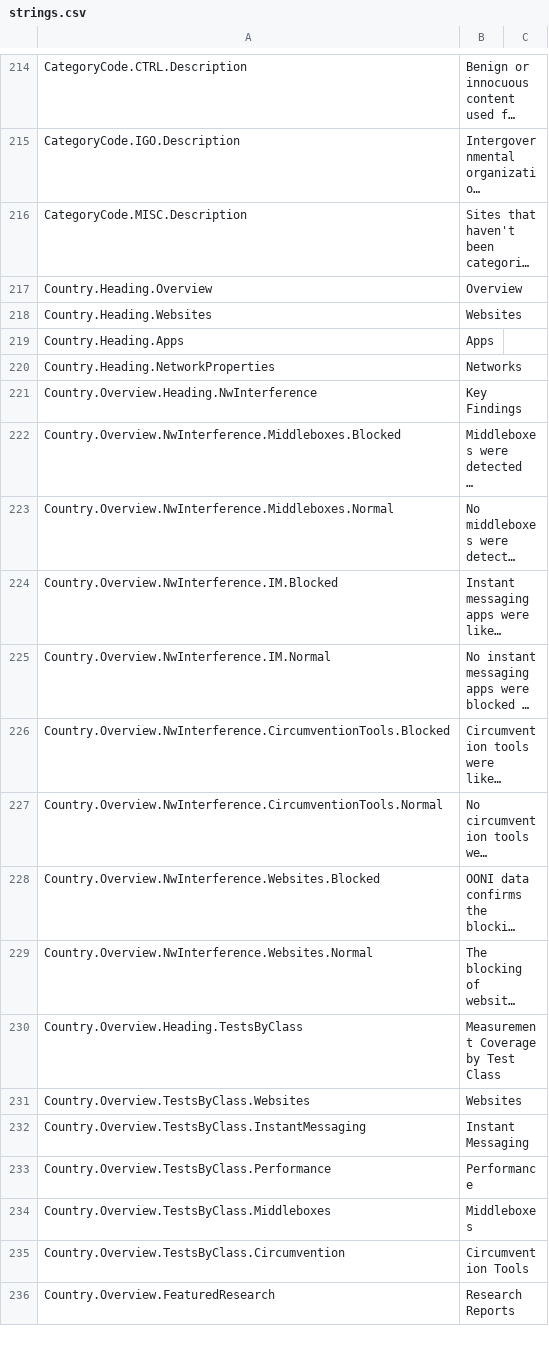
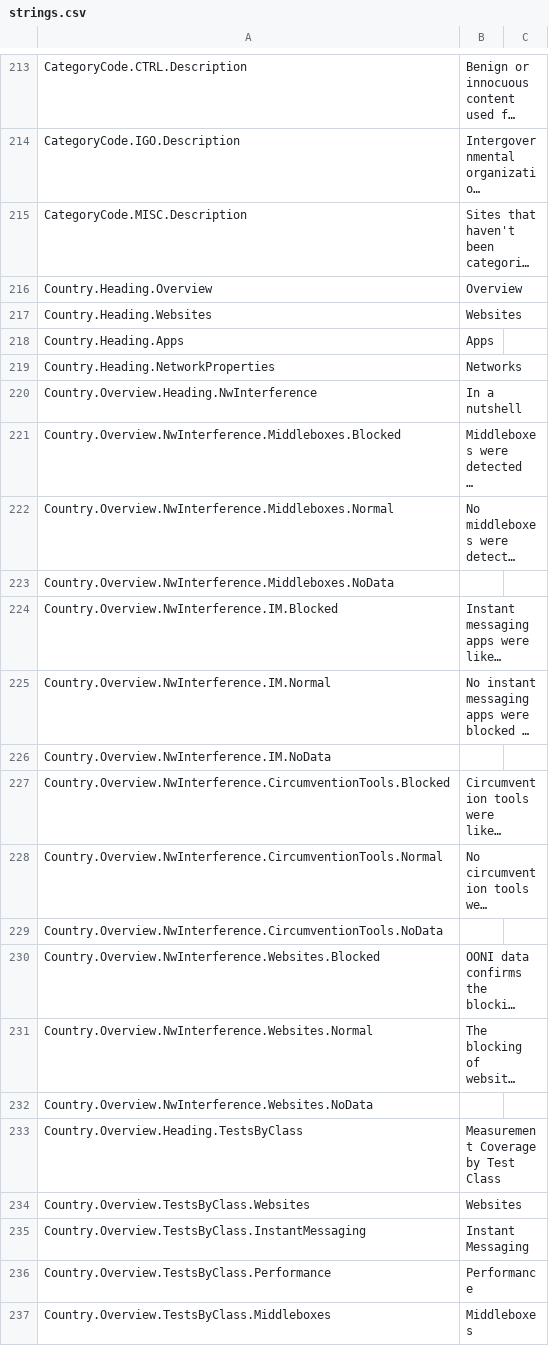
Before and after one commit to ooni/translations, a CSV file: explorer/en/strings.csv, drawn as a sheet; only a part is shown, gaps mark what is left out; the shorter side is filled out with more unchanged rows; long unchanged cells end in …; addresses are those after the commit; the diff covers the shown part only; the diff names each change by its address in the sheet, - before the commit and + after, or states it on an @@ line.

```diff
--- a/explorer/en/strings.csv
+++ b/explorer/en/strings.csv
-B220: Key Findings
+B220: In a nutshell
+row 223: Country.Overview.NwInterference.Middleboxes.NoData
+row 226: Country.Overview.NwInterference.IM.NoData
+row 229: Country.Overview.NwInterference.CircumventionTools.NoData
+row 232: Country.Overview.NwInterference.Websites.NoData
```
Also changed, not shown: 67 added rows, 2 removed rows and 11 edited cells elsewhere in this file.
